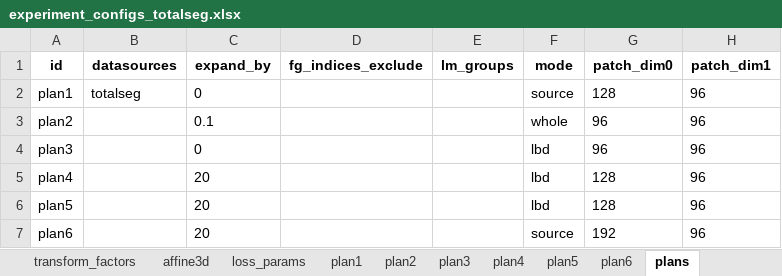
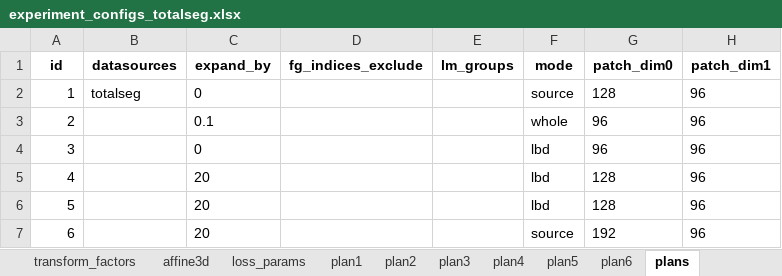
Before and after one commit to drusmanbashir/fran, an Excel workbook: configurations/experiment_configs_totalseg.xlsx, sheet plans, drawn as a sheet; only a part is shown; values as stored, in another font and other column widths than the file's, no borders; the diff names each change by its address in the sheet, - before the commit and + after, or states it on an @@ line.

```diff
--- a/configurations/experiment_configs_totalseg.xlsx (sheet plans)
+++ b/configurations/experiment_configs_totalseg.xlsx (sheet plans)
-A2 (id): plan1
+A2 (id): 1
-A3 (id): plan2
+A3 (id): 2
-A4 (id): plan3
+A4 (id): 3
-A5 (id): plan4
+A5 (id): 4
-A6 (id): plan5
+A6 (id): 5
-A7 (id): plan6
+A7 (id): 6
```
Also changed, not shown: configurations/experiment_configs_liver.xlsx, configurations/experiment_configs_lungs.xlsx, 23 other files.
